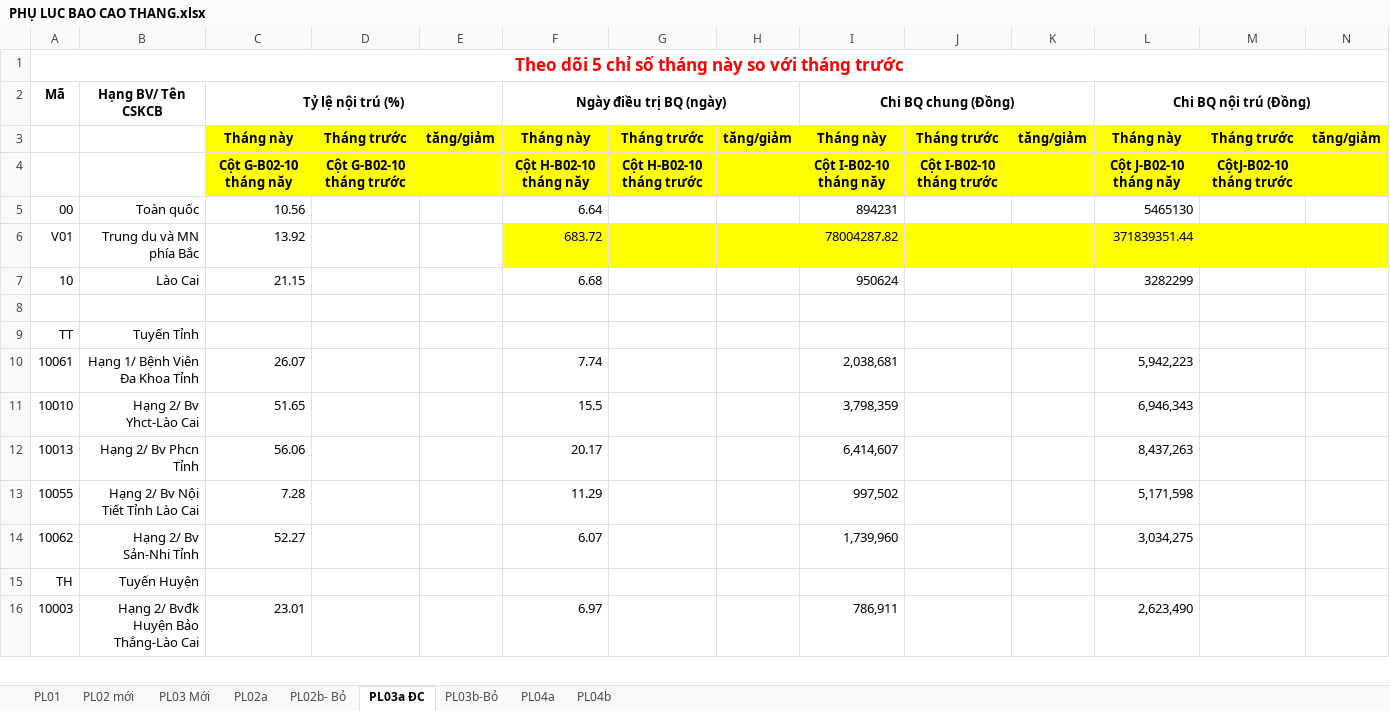
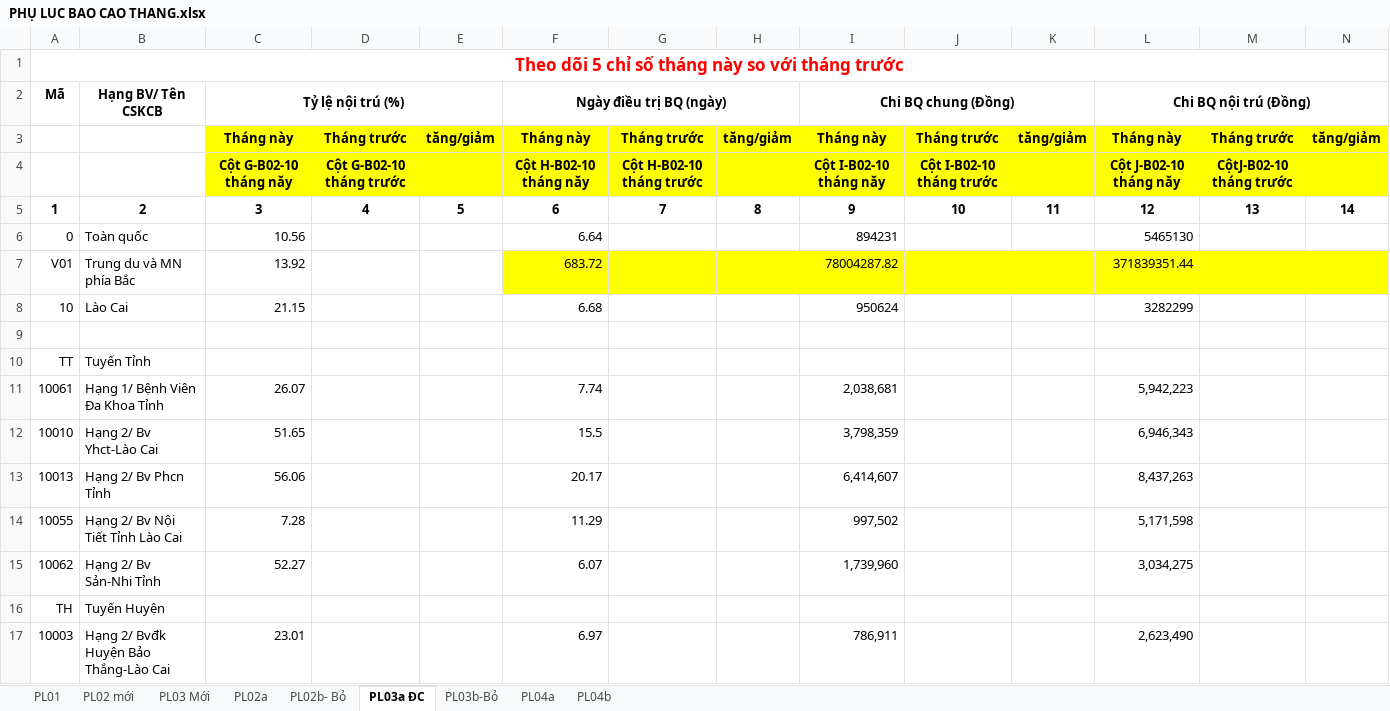
Before and after one commit to hotoancntt15a/ToolBaoCao, an Excel workbook: TaiLieu/241214/PHỤ LUC BAO CAO THANG.xlsx, sheet PL03a ĐC, drawn as a sheet; only a part is shown; values as stored, in another font and other column widths than the file's, no borders; addresses are those after the commit; rows hold the shown columns only; the diff covers the shown part only; the diff names each change by its address in the sheet, - before the commit and + after, or states it on an @@ line.

Commit message:
bcThang => Chưa tìm được nguyên nhân xuất PL algin bên phải

```diff
--- a/TaiLieu/241214/PHỤ LUC BAO CAO THANG.xlsx (sheet PL03a ĐC)
+++ b/TaiLieu/241214/PHỤ LUC BAO CAO THANG.xlsx (sheet PL03a ĐC)
+row 5: 1 | 2 | 3 | 4 | 5 | 6 | 7 | 8 | 9 | 10 | 11 | 12 | 13 | 14
-A6 (Mã): 00
+A6 (Mã): 0
-B6:B8 alignment: right
+B6:B8 alignment: left
-B10:B17 alignment: right
+B10:B17 alignment: left
```
Also changed, not shown: cell formats elsewhere in this sheet, 2 other files.
